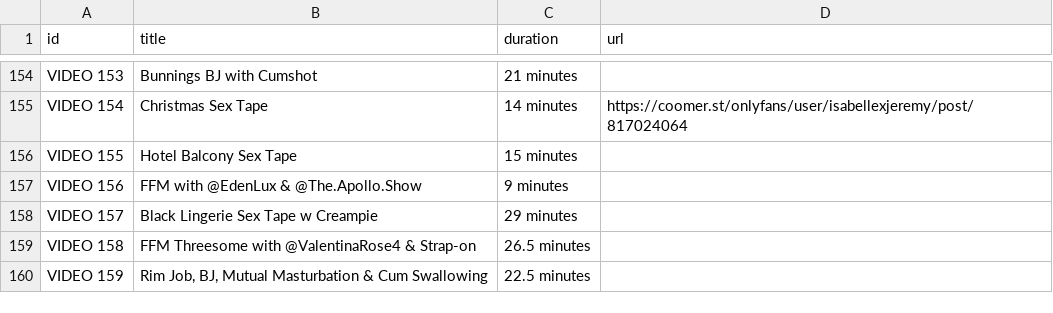
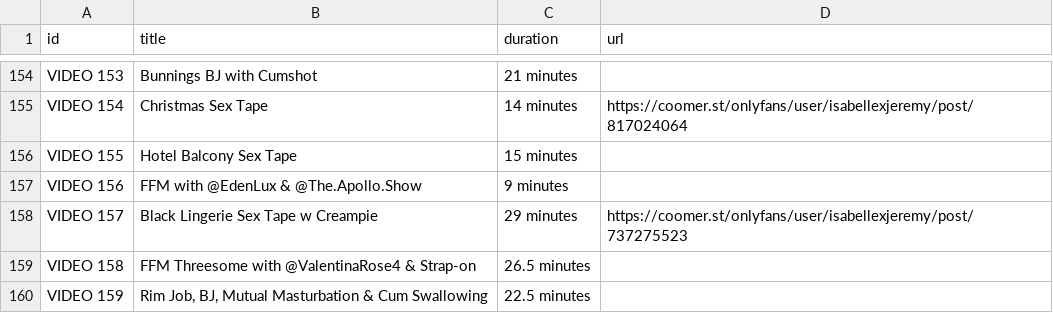
Before and after one commit to walison57/video-listing, a CSV file: isabelle-eleanore.csv, drawn as a sheet; only a part is shown, gaps mark what is left out.

Commit message:
feat: add video 11 & 157

```diff
--- a/isabelle-eleanore.csv
+++ b/isabelle-eleanore.csv
@@ -157,3 +157,3 @@ VIDEO 155,Hotel Balcony Sex Tape,15 minutes,
 VIDEO 156,FFM with @EdenLux & @The.Apollo.Show,9 minutes,
-VIDEO 157,Black Lingerie Sex Tape w Creampie,29 minutes,
+VIDEO 157,Black Lingerie Sex Tape w Creampie,29 minutes,https://coomer.st/onlyfans/user/isabellexjeremy/post/737275523
 VIDEO 158,FFM Threesome with @ValentinaRose4 & Strap-on,26.5 minutes,
```
